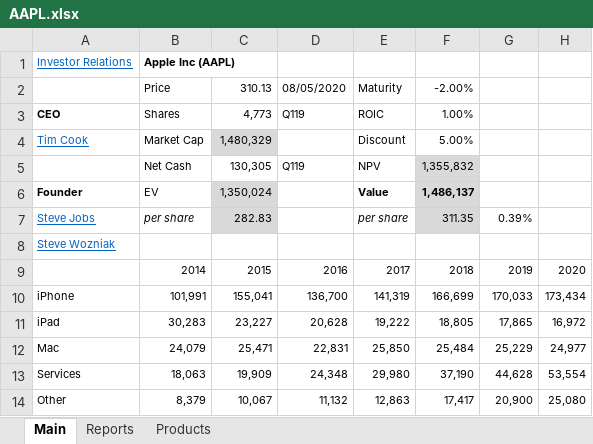
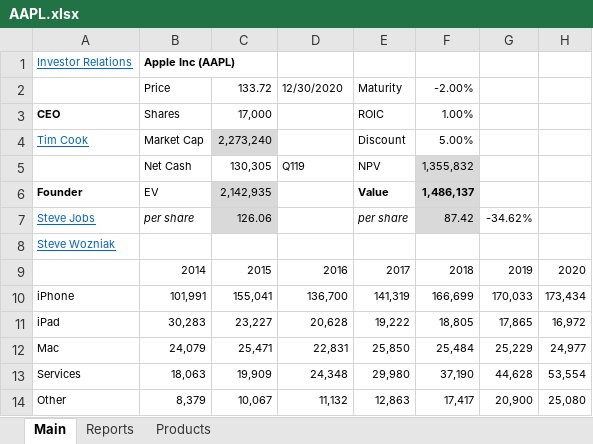
Before and after one commit to michaelsjoeberg/stocks, an Excel workbook: AAPL.xlsx, sheet Main, drawn as a sheet; only a part is shown; values as stored, in another font and other column widths than the file's, no borders; charts and pictures not drawn; the diff names each change by its address in the sheet, - before the commit and + after, or states it on an @@ line.

Commit message:
Update AAPL.xlsx

```diff
--- a/AAPL.xlsx (sheet Main)
+++ b/AAPL.xlsx (sheet Main)
-C2: 310.13
+C2: 133.72
-D2: 08/05/2020
+D2: 12/30/2020
-C3: 4,773
+C3: 17,000
-D3: Q119
+D3: (empty)
-C4: 1,480,329
+C4: 2,273,240
-C6: 1,350,024
+C6: 2,142,935
-C7: 282.83
+C7: 126.06
-F7: 311.35
+F7: 87.42
-G7: 0.39%
+G7: -34.62%
```
